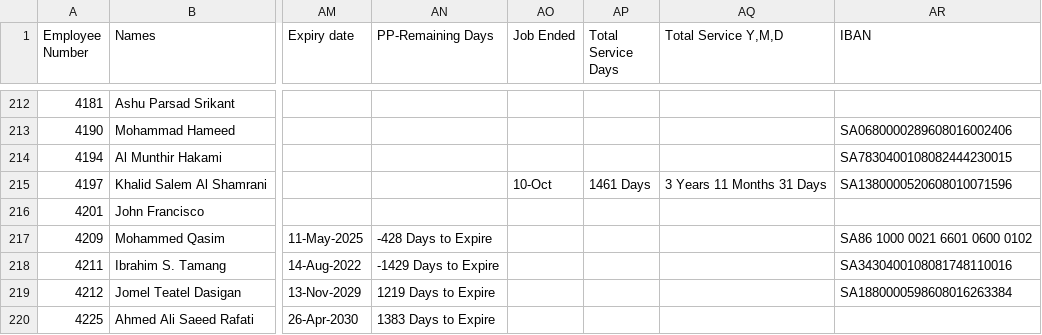
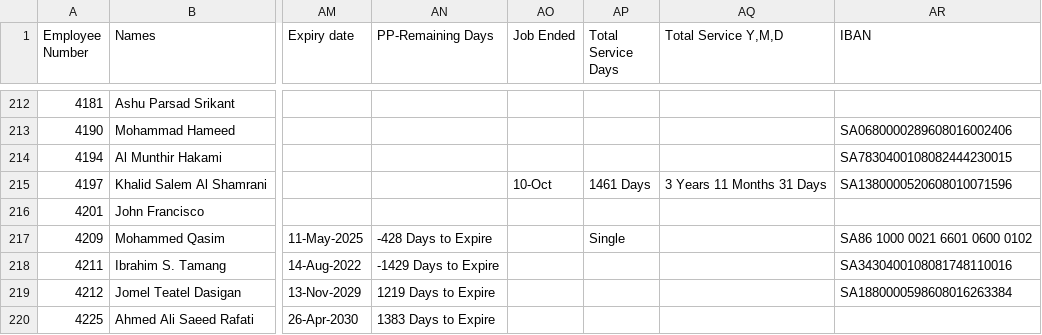
Before and after one commit to Nour292/Nourdata, a CSV file: Master File - Test copy.csv, drawn as a sheet; only a part is shown, gaps mark what is left out; the diff names each change by its address in the sheet, - before the commit and + after, or states it on an @@ line.

Commit message:
Update employee 4209 — Mohammed Qasim

```diff
--- a/Master File - Test copy.csv
+++ b/Master File - Test copy.csv
-AP217 (Total Service Days): (empty)
+AP217 (Total Service Days): Single
```
